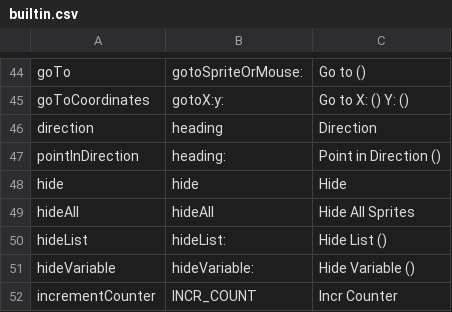
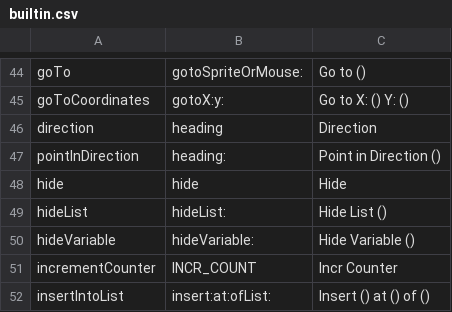
Before and after one commit to MegaApuTurkUltra/Scratch-ApuC, a CSV file: bin/builtin.csv, drawn as a sheet; only a part is shown, gaps mark what is left out; the shorter side is filled out with more unchanged rows.

Commit message:
Added built in math functions; added advanced doc; fixed bug in length(); removed hideAll

```diff
--- a/bin/builtin.csv
+++ b/bin/builtin.csv
@@ -48,3 +48,2 @@ pointInDirection,heading:,Point in Direction ()
 hide,hide,Hide
-hideAll,hideAll,Hide All Sprites
 hideList,hideList:,Hide List ()
```
Also changed, not shown: src/builtin.csv, 8 other files.
